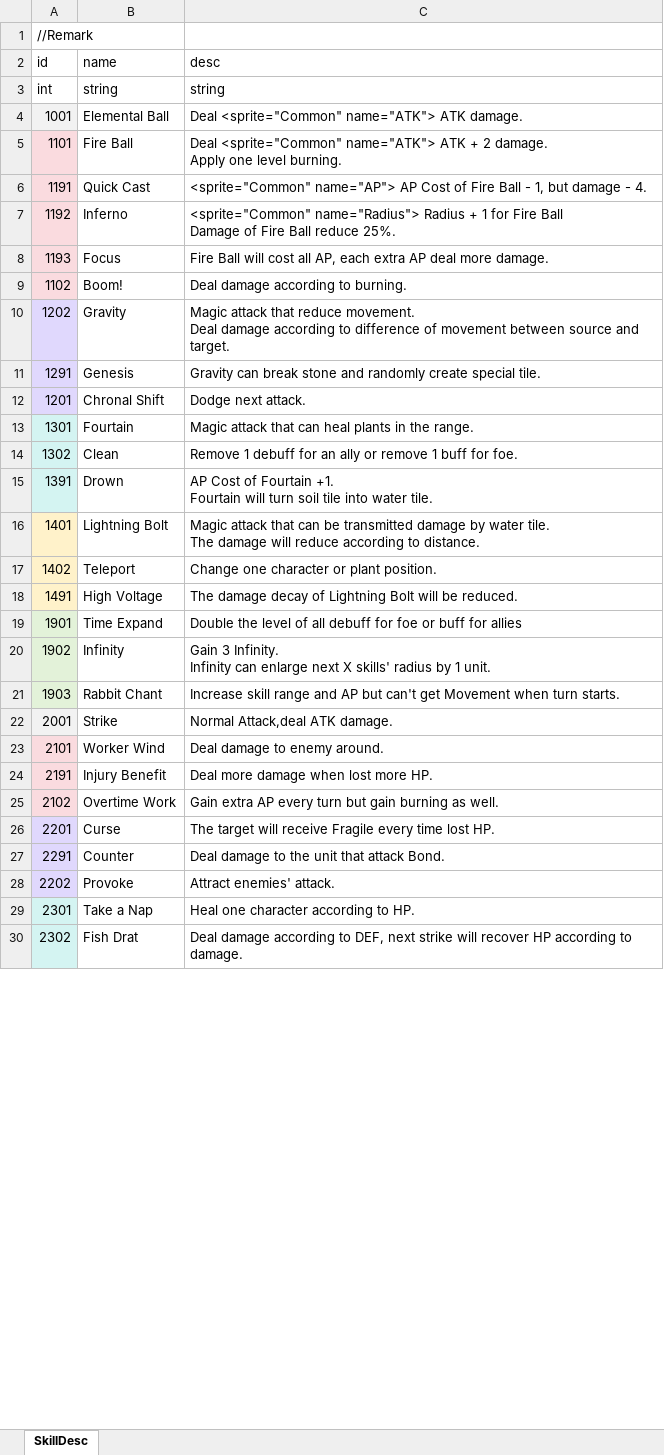
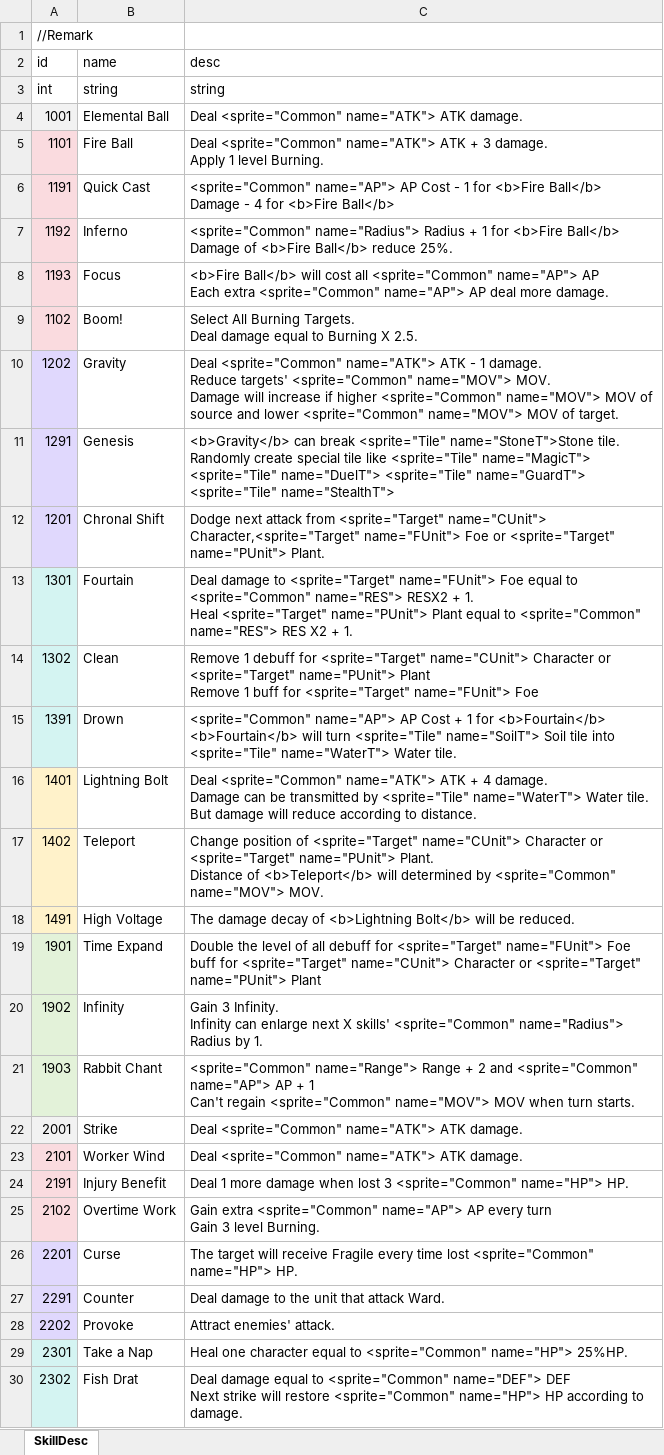
Before and after one commit to LUOHONGPENG/HermitRabbit, an Excel workbook: Assets/Excel/SkillDesc.xlsx, sheet SkillDesc, drawn as a sheet; only a part is shown; values as stored, in another font and other column widths than the file's, no borders; ↵ is a line break in a cell; the diff covers the shown part only; the diff names each change by its address in the sheet, - before the commit and + after, or states it on an @@ line.

```diff
--- a/Assets/Excel/SkillDesc.xlsx (sheet SkillDesc)
+++ b/Assets/Excel/SkillDesc.xlsx (sheet SkillDesc)
-C5 (desc): …ATK + 2 damage. ↵ Apply one level burning.
+C5 (desc): …ATK + 3 damage. ↵ Apply 1 level Burning.
-C6 (desc): …AP Cost of Fire Ball - 1, but damage - 4.
+C6 (desc): …AP Cost - 1 for <b>Fire Ball</b> ↵ Damage - 4 for <b>Fire Ball</b>
-C7 (desc): …1 for Fire Ball ↵ Damage of Fire Ball reduce 25%.
+C7 (desc): …1 for <b>Fire Ball</b> ↵ Damage of <b>Fire Ball</b> reduce 25%.
-C8 (desc): Fire Ball will cost all AP, each extra AP deal…
+C8 (desc): <b>Fire Ball</b> will cost all <sprite="Common" name="AP"> AP ↵ Each extra <sprite="Common" name="AP"> AP deal…
-C9 (desc): Deal damage according to burning.
+C9 (desc): Select All Burning Targets. ↵ Deal damage equal to Burning X 2.5.
-C10 (desc): Magic attack that reduce movement. ↵ Deal damage according to difference of movement between source and target.
+C10 (desc): Deal <sprite="Common" name="ATK"> ATK - 1 damage. ↵ Reduce targets' <sprite="Common" name="MOV"> MOV. ↵ Damage will increase if higher <sprite="Common" name="MOV"> MOV of source and lower <sprite="Common" name="MOV"> MOV of target.
-C11 (desc): Gravity can break stone and randomly create special tile.
+C11 (desc): <b>Gravity</b> can break <sprite="Tile" name="StoneT">Stone tile. ↵ Randomly create special tile like <sprite="Tile" name="MagicT"> <sprite="Tile" name="DuelT"> <sprite="Tile" name="GuardT"> <sprite="Tile" name="StealthT">
-C12 (desc): Dodge next attack.
+C12 (desc): Dodge next attack from <sprite="Target" name="CUnit"> Character,<sprite="Target" name="FUnit"> Foe or <sprite="Target" name="PUnit"> Plant.
-C13 (desc): Magic attack that can heal plants in the range.
+C13 (desc): Deal damage to <sprite="Target" name="FUnit"> Foe equal to <sprite="Common" name="RES"> RESX2 + 1. ↵ Heal <sprite="Target" name="PUnit"> Plant equal to <sprite="Common" name="RES"> RES X2 + 1.
-C14 (desc): …debuff for an ally or remove 1 buff for foe.
+C14 (desc): …debuff for <sprite="Target" name="CUnit"> Character or <sprite="Target" name="PUnit"> Plant ↵ Remove 1 buff for <sprite="Target" name="FUnit"> Foe
-C15 (desc): AP Cost of Fourtain +1. ↵ Fourtain will turn soil tile into water tile.
+C15 (desc): <sprite="Common" name="AP"> AP Cost + 1 for <b>Fourtain</b> ↵ <b>Fourtain</b> will turn <sprite="Tile" name="SoilT"> Soil tile into <sprite="Tile" name="WaterT"> Water tile.
-C16 (desc): Magic attack that can be transmitted damage by water tile. ↵ The damage will…
+C16 (desc): Deal <sprite="Common" name="ATK"> ATK + 4 damage. ↵ Damage can be transmitted by <sprite="Tile" name="WaterT"> Water tile. ↵ But damage will…
-C17 (desc): Change one character or plant position.
+C17 (desc): Change position of <sprite="Target" name="CUnit"> Character or <sprite="Target" name="PUnit"> Plant. ↵ Distance of <b>Teleport</b> will determined by <sprite="Common" name="MOV"> MOV.
-C18 (desc): …decay of Lightning Bolt will be…
+C18 (desc): …decay of <b>Lightning Bolt</b> will be…
-C19 (desc): …debuff for foe or buff for allies
+C19 (desc): …debuff for <sprite="Target" name="FUnit"> Foe ↵ buff for <sprite="Target" name="CUnit"> Character or <sprite="Target" name="PUnit"> Plant
-C20 (desc): …X skills' radius by 1 unit.
+C20 (desc): …X skills' <sprite="Common" name="Radius"> Radius by 1.
-C21 (desc): Increase skill range and AP but can't get Movement when turn…
+C21 (desc): <sprite="Common" name="Range"> Range + 2 and <sprite="Common" name="AP"> AP + 1 ↵ Can't regain <sprite="Common" name="MOV"> MOV when turn…
-C22 (desc): Normal Attack,deal ATK damage.
+C22 (desc): Deal <sprite="Common" name="ATK"> ATK damage.
-C23 (desc): Deal damage to enemy around.
+C23 (desc): Deal <sprite="Common" name="ATK"> ATK damage.
-C24 (desc): Deal more damage when lost more HP.
+C24 (desc): Deal 1 more damage when lost 3 <sprite="Common" name="HP"> HP.
-C25 (desc): Gain extra AP every turn but gain burning as well.
+C25 (desc): Gain extra <sprite="Common" name="AP"> AP every turn ↵ Gain 3 level Burning.
-C26 (desc): …time lost HP.
+C26 (desc): …time lost <sprite="Common" name="HP"> HP.
-C27 (desc): Deal damage to the unit that attack Bond.
+C27 (desc): Deal damage to the unit that attack Ward.
-C29 (desc): …one character according to HP.
+C29 (desc): …one character equal to <sprite="Common" name="HP"> 25%HP.
-C30 (desc): Deal damage according to DEF, next strike will recover HP according…
+C30 (desc): Deal damage equal to <sprite="Common" name="DEF"> DEF ↵ Next strike will restore <sprite="Common" name="HP"> HP according…
```
Also changed, not shown: 6 edited cells elsewhere in this sheet, Assets/Excel/Skill.xlsx, 3 other files.
